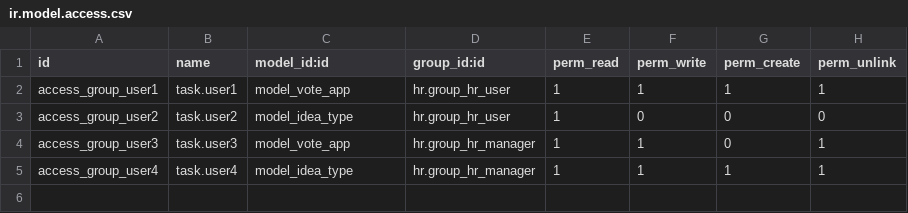
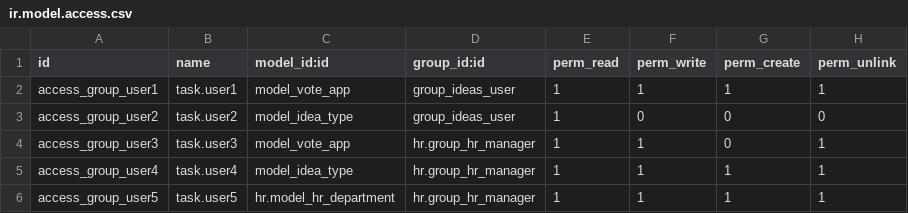
Before and after one commit to afadhitya/IdeasApp, a CSV file: security/ir.model.access.csv, drawn as a sheet.

Commit message:
fix security for send email

```diff
--- a/security/ir.model.access.csv
+++ b/security/ir.model.access.csv
@@ -1,5 +1,6 @@
 id,name,model_id:id,group_id:id,perm_read,perm_write,perm_create,perm_unlink
-access_group_user1,task.user1,model_vote_app,hr.group_hr_user,1,1,1,1
-access_group_user2,task.user2,model_idea_type,hr.group_hr_user,1,0,0,0
+access_group_user1,task.user1,model_vote_app,group_ideas_user,1,1,1,1
+access_group_user2,task.user2,model_idea_type,group_ideas_user,1,0,0,0
 access_group_user3,task.user3,model_vote_app,hr.group_hr_manager,1,1,0,1
 access_group_user4,task.user4,model_idea_type,hr.group_hr_manager,1,1,1,1
+access_group_user5,task.user5,hr.model_hr_department,hr.group_hr_manager,1,1,1,1
```
Also changed, not shown: 3 other files.
